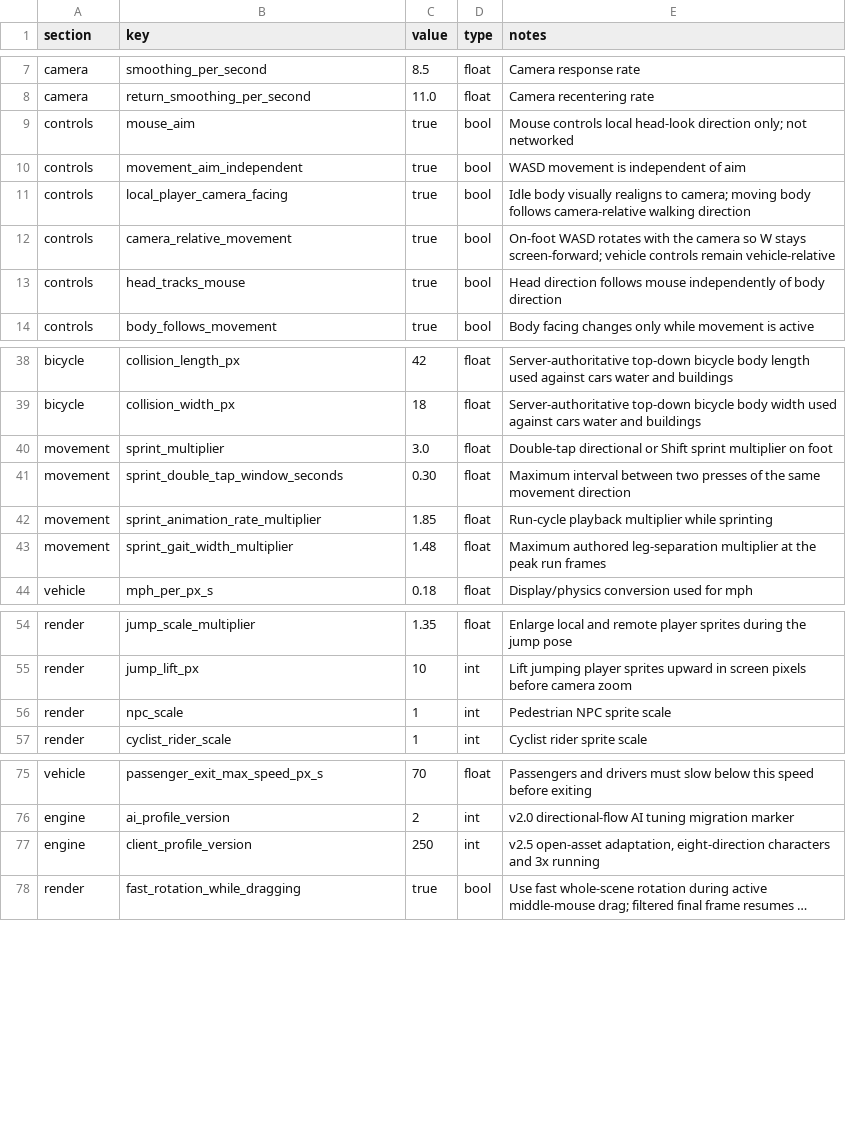
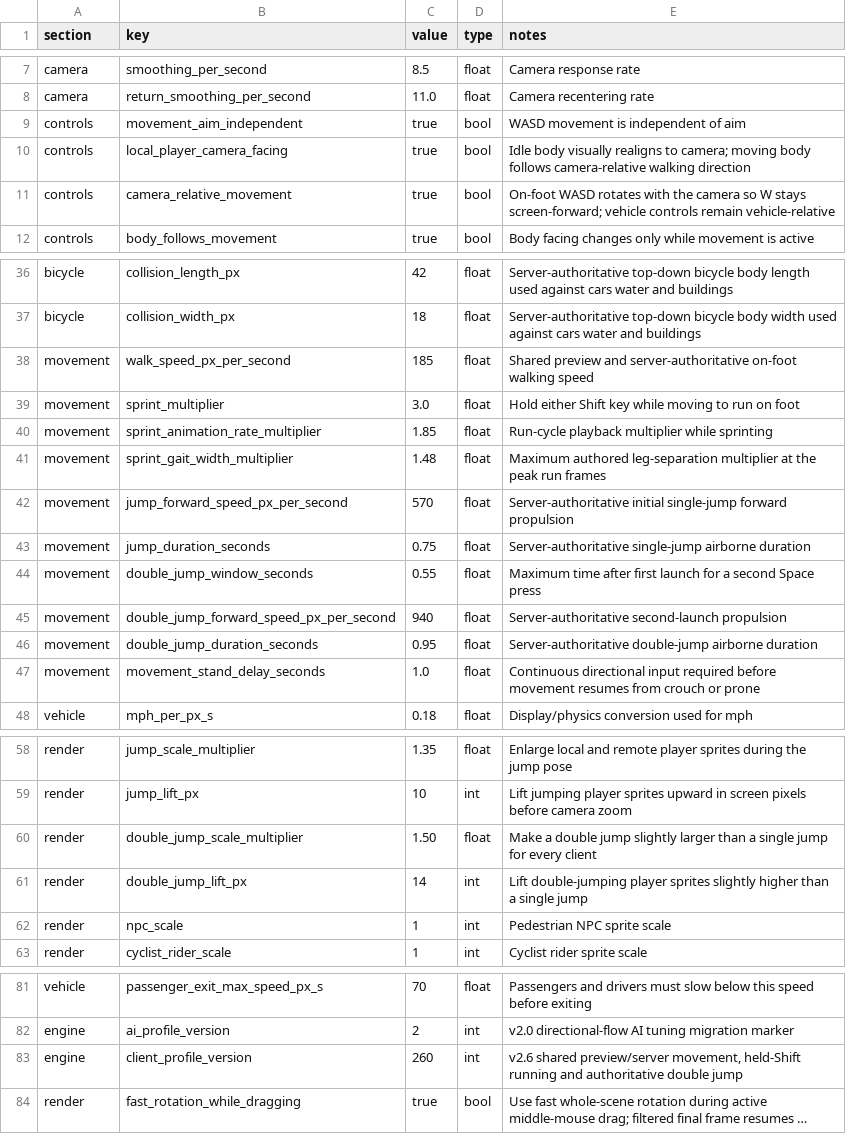
Before and after one commit to goodnighthawk/Open-Night, a CSV file: config/game_settings.csv, drawn as a sheet; only a part is shown, gaps mark what is left out; long unchanged cells end in …; removed rows and columns are numbered as before the commit, all else as after; the diff names each change by its address in the sheet, - before the commit and + after, or states it on an @@ line.

Commit message:
Open Night v0.7.2 unified movement build

```diff
--- a/config/game_settings.csv
+++ b/config/game_settings.csv
-row 9: controls | mouse_aim | true | bool | Mouse controls local head-look direction only; not networked
-row 13: controls | head_tracks_mouse | true | bool | Head direction follows mouse independently of body direction
+row 38: movement | walk_speed_px_per_second | 185 | float | Shared preview and server-authoritative on-foot walking speed
-E39 (notes): Double-tap directional or Shift sprint multiplier on foot
+E39 (notes): Hold either Shift key while moving to run on foot
-row 41: movement | sprint_double_tap_window_seconds | 0.30 | float | Maximum interval between two presses of the same movement direction
+row 42: movement | jump_forward_speed_px_per_second | 570 | float | Server-authoritative initial single-jump forward propulsion
+row 43: movement | jump_duration_seconds | 0.75 | float | Server-authoritative single-jump airborne duration
+row 44: movement | double_jump_window_seconds | 0.55 | float | Maximum time after first launch for a second Space press
+row 45: movement | double_jump_forward_speed_px_per_second | 940 | float | Server-authoritative second-launch propulsion
+row 46: movement | double_jump_duration_seconds | 0.95 | float | Server-authoritative double-jump airborne duration
+row 47: movement | movement_stand_delay_seconds | 1.0 | float | Continuous directional input required before movement resumes from crouch or prone
+row 60: render | double_jump_scale_multiplier | 1.50 | float | Make a double jump slightly larger than a single jump for every client
+row 61: render | double_jump_lift_px | 14 | int | Lift double-jumping player sprites slightly higher than a single jump
-C83 (value): 250
+C83 (value): 260
-E83 (notes): v2.5 open-asset adaptation, eight-direction characters and 3x running
+E83 (notes): v2.6 shared preview/server movement, held-Shift running and authoritative double jump
```
Also changed, not shown: assets/characters/master_dual_camera/config/camera_rotation.csv, assets/characters/master_dual_camera/config/movement_settings.csv, 52 other files.
